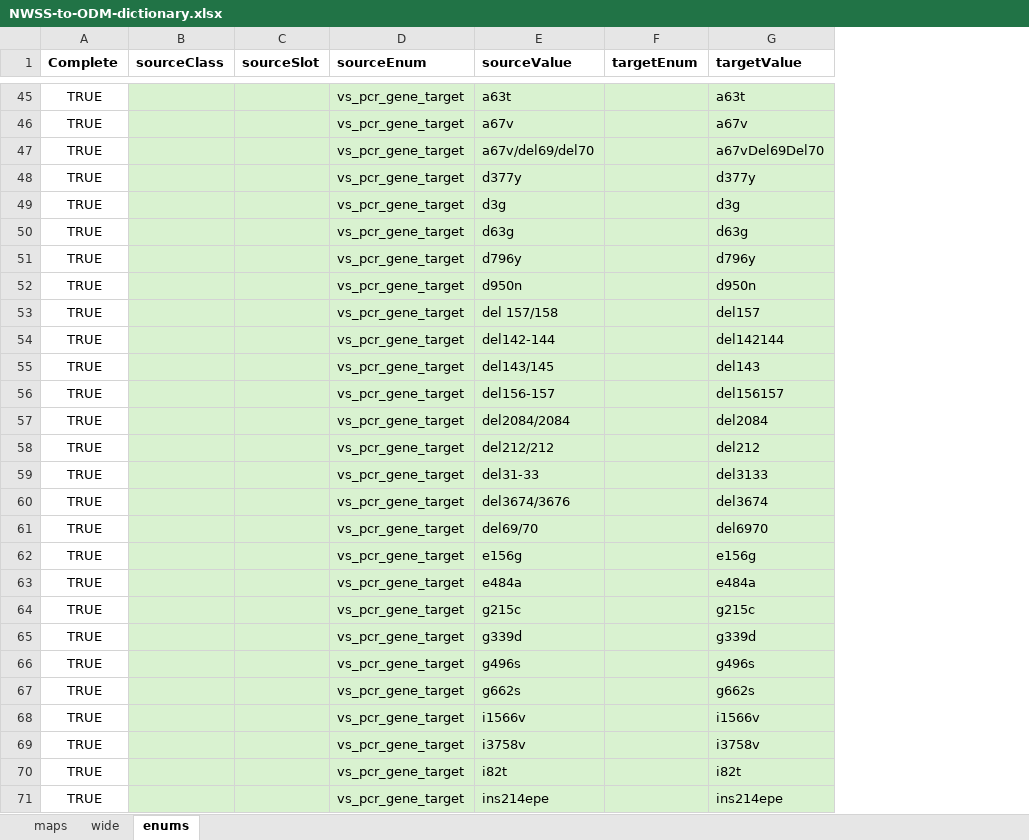
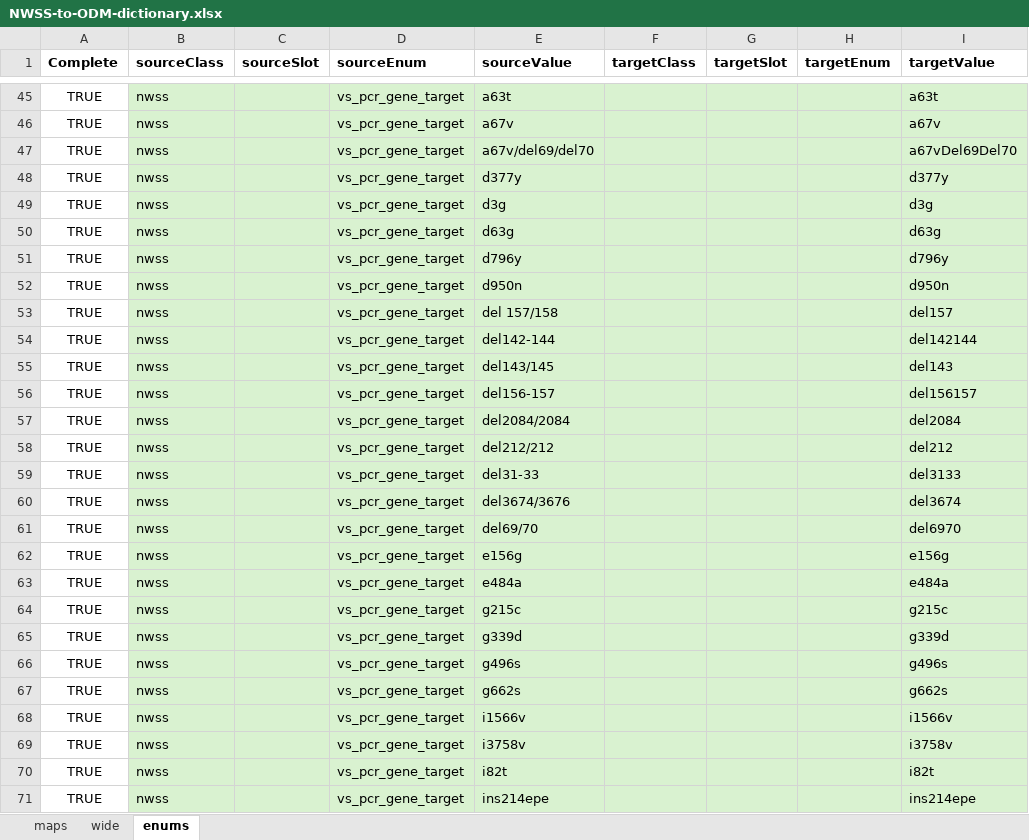
Before and after one commit to PHES-ODM/PHES-ODM-MapGenerator, an Excel workbook: data/mapping_config_files/NWSS-to-ODM-dictionary.xlsx, sheet enums, drawn as a sheet; only a part is shown, gaps mark what is left out; values as stored, in another font and other column widths than the file's, no borders; the diff covers the shown part only; the diff names each change by its address in the sheet, - before the commit and + after, or states it on an @@ line.

Commit message:
Proper handling of targetSlot and targetClass in enums sheets

```diff
--- a/data/mapping_config_files/NWSS-to-ODM-dictionary.xlsx (sheet enums)
+++ b/data/mapping_config_files/NWSS-to-ODM-dictionary.xlsx (sheet enums)
+column F (targetClass), empty
+column G (targetSlot), empty
-B45:B71 (sourceClass): (empty)
+B45:B71 (sourceClass): nwss
```
Also changed, not shown: 96 edited cells elsewhere in this sheet, sheet maps, 2 other files.
